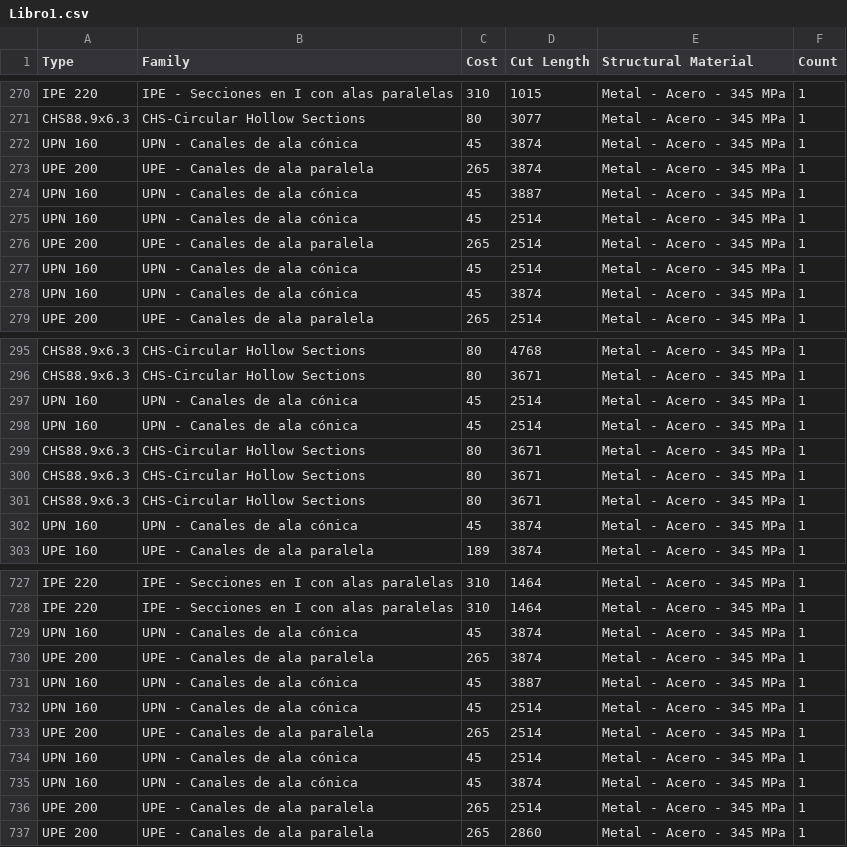
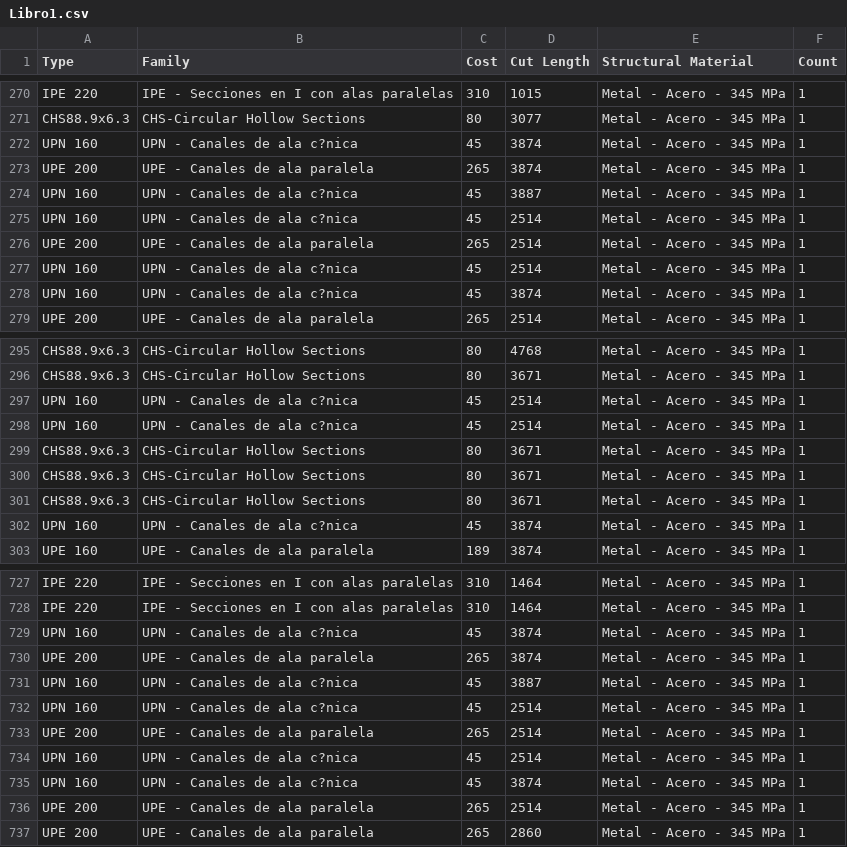
Before and after one commit to ajunic/app_hibrydz, a CSV file: Libro1.csv, drawn as a sheet; only a part is shown, gaps mark what is left out; the diff covers the shown part only.

```diff
--- a/Libro1.csv
+++ b/Libro1.csv
@@ -271,9 +271,9 @@ IPE 220;IPE - Secciones en I con alas paralelas;310;1015;Metal - Acero - 345 MPa
 CHS88.9x6.3;CHS-Circular Hollow Sections;80;3077;Metal - Acero - 345 MPa;1
-UPN 160;UPN - Canales de ala cónica;45;3874;Metal - Acero - 345 MPa;1
+UPN 160;UPN - Canales de ala c?nica;45;3874;Metal - Acero - 345 MPa;1
 UPE 200;UPE - Canales de ala paralela;265;3874;Metal - Acero - 345 MPa;1
-UPN 160;UPN - Canales de ala cónica;45;3887;Metal - Acero - 345 MPa;1
-UPN 160;UPN - Canales de ala cónica;45;2514;Metal - Acero - 345 MPa;1
+UPN 160;UPN - Canales de ala c?nica;45;3887;Metal - Acero - 345 MPa;1
+UPN 160;UPN - Canales de ala c?nica;45;2514;Metal - Acero - 345 MPa;1
 UPE 200;UPE - Canales de ala paralela;265;2514;Metal - Acero - 345 MPa;1
-UPN 160;UPN - Canales de ala cónica;45;2514;Metal - Acero - 345 MPa;1
-UPN 160;UPN - Canales de ala cónica;45;3874;Metal - Acero - 345 MPa;1
+UPN 160;UPN - Canales de ala c?nica;45;2514;Metal - Acero - 345 MPa;1
+UPN 160;UPN - Canales de ala c?nica;45;3874;Metal - Acero - 345 MPa;1
 UPE 200;UPE - Canales de ala paralela;265;2514;Metal - Acero - 345 MPa;1
@@ -296,4 +296,4 @@ CHS88.9x6.3;CHS-Circular Hollow Sections;80;4768;Metal - Acero - 345 MPa;1
 CHS88.9x6.3;CHS-Circular Hollow Sections;80;3671;Metal - Acero - 345 MPa;1
-UPN 160;UPN - Canales de ala cónica;45;2514;Metal - Acero - 345 MPa;1
-UPN 160;UPN - Canales de ala cónica;45;2514;Metal - Acero - 345 MPa;1
+UPN 160;UPN - Canales de ala c?nica;45;2514;Metal - Acero - 345 MPa;1
+UPN 160;UPN - Canales de ala c?nica;45;2514;Metal - Acero - 345 MPa;1
 CHS88.9x6.3;CHS-Circular Hollow Sections;80;3671;Metal - Acero - 345 MPa;1
@@ -301,3 +301,3 @@ CHS88.9x6.3;CHS-Circular Hollow Sections;80;3671;Metal - Acero - 345 MPa;1
 CHS88.9x6.3;CHS-Circular Hollow Sections;80;3671;Metal - Acero - 345 MPa;1
-UPN 160;UPN - Canales de ala cónica;45;3874;Metal - Acero - 345 MPa;1
+UPN 160;UPN - Canales de ala c?nica;45;3874;Metal - Acero - 345 MPa;1
 UPE 160;UPE - Canales de ala paralela;189;3874;Metal - Acero - 345 MPa;1
@@ -728,9 +728,9 @@ IPE 220;IPE - Secciones en I con alas paralelas;310;1464;Metal - Acero - 345 MPa
 IPE 220;IPE - Secciones en I con alas paralelas;310;1464;Metal - Acero - 345 MPa;1
-UPN 160;UPN - Canales de ala cónica;45;3874;Metal - Acero - 345 MPa;1
+UPN 160;UPN - Canales de ala c?nica;45;3874;Metal - Acero - 345 MPa;1
 UPE 200;UPE - Canales de ala paralela;265;3874;Metal - Acero - 345 MPa;1
-UPN 160;UPN - Canales de ala cónica;45;3887;Metal - Acero - 345 MPa;1
-UPN 160;UPN - Canales de ala cónica;45;2514;Metal - Acero - 345 MPa;1
+UPN 160;UPN - Canales de ala c?nica;45;3887;Metal - Acero - 345 MPa;1
+UPN 160;UPN - Canales de ala c?nica;45;2514;Metal - Acero - 345 MPa;1
 UPE 200;UPE - Canales de ala paralela;265;2514;Metal - Acero - 345 MPa;1
-UPN 160;UPN - Canales de ala cónica;45;2514;Metal - Acero - 345 MPa;1
-UPN 160;UPN - Canales de ala cónica;45;3874;Metal - Acero - 345 MPa;1
+UPN 160;UPN - Canales de ala c?nica;45;2514;Metal - Acero - 345 MPa;1
+UPN 160;UPN - Canales de ala c?nica;45;3874;Metal - Acero - 345 MPa;1
 UPE 200;UPE - Canales de ala paralela;265;2514;Metal - Acero - 345 MPa;1
```
Also changed, not shown: 9 edited cells elsewhere in this file.
